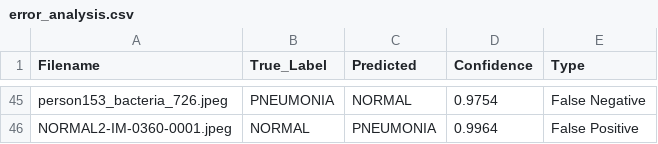
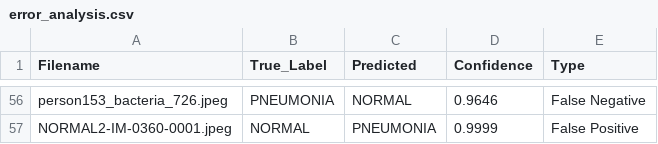
Before and after one commit to YavariAmirali/AI-FinalProject-Tayebi, a CSV file: results/error_analysis.csv, drawn as a sheet; only a part is shown, gaps mark what is left out; addresses are those after the commit; the diff covers the shown part only; the diff names each change by its address in the sheet, - before the commit and + after, or states it on an @@ line.

```diff
--- a/results/error_analysis.csv
+++ b/results/error_analysis.csv
-D56 (Confidence): 0.9754
+D56 (Confidence): 0.9646
-D57 (Confidence): 0.9964
+D57 (Confidence): 0.9999
```
Also changed, not shown: 16 added rows, 5 removed rows and 40 edited cells elsewhere in this file, 9 other files.
